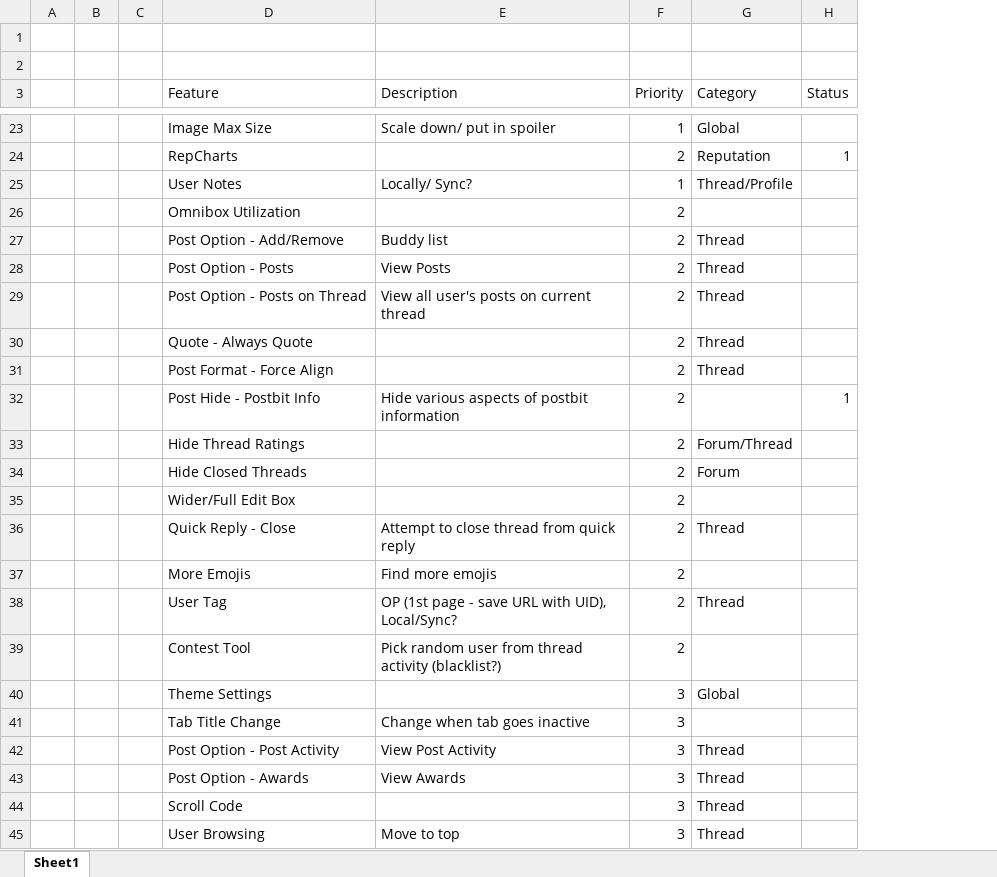
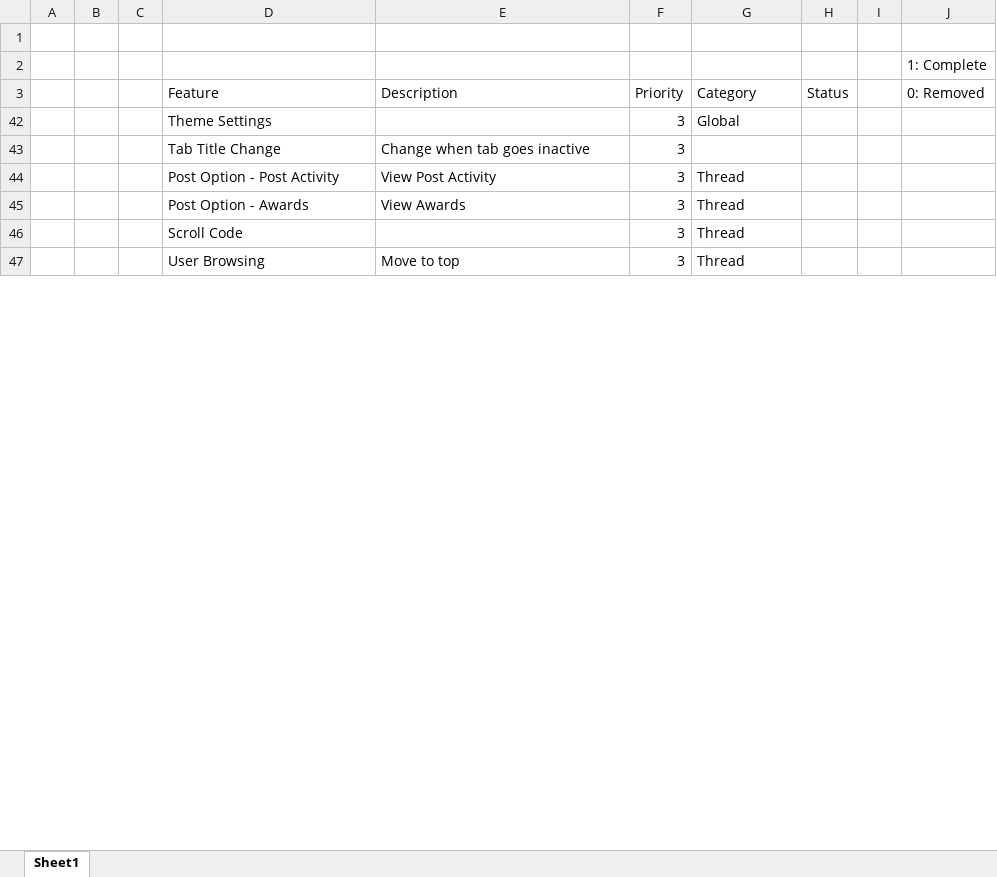
Before and after one commit to xadamxk/HFX, an Excel workbook: Features.xlsx, sheet Sheet1, drawn as a sheet; only a part is shown, gaps mark what is left out; values as stored, in another font and other column widths than the file's, no borders; table styles not drawn; removed rows and columns are numbered as before the commit, all else as after; the diff covers the shown part only; the diff names each change by its address in the sheet, - before the commit and + after, or states it on an @@ line.

Commit message:
Update
Includes PostOptions & new icons

```diff
--- a/Features.xlsx (sheet Sheet1)
+++ b/Features.xlsx (sheet Sheet1)
+column I, empty
+column J (0: Removed), row 2: 1: Complete
@@ row 23 hidden:  |  |  | Image Max Size | Scale down/ put in spoiler | 1 | Global @@
@@ row 24 hidden:  |  |  | RepCharts |  | 2 | Reputation | 1 @@
@@ row 25 hidden:  |  |  | User Notes | Locally/ Sync? | 1 | Thread/Profile @@
@@ row 26 hidden:  |  |  | Omnibox Utilization |  | 2 @@
@@ row 27 hidden:  |  |  | Post Option - Add/Remove | Buddy list | 2 | Thread @@
@@ row 28 hidden:  |  |  | Post Option - Posts | View Posts | 2 | Thread @@
@@ row 29 hidden:  |  |  | Post Option - Posts on Thread | View all user's posts on current thread | 2 | Thread @@
@@ row 30 hidden:  |  |  | Quote - Always Quote |  | 2 | Thread @@
@@ row 31 hidden:  |  |  | Post Format - Force Align |  | 2 | Thread @@
@@ row 32 hidden:  |  |  | Post Hide - Postbit Info | Hide various aspects of postbit information | 2 |  | 1 @@
@@ row 33 hidden:  |  |  | Hide Thread Ratings |  | 2 | Forum/Thread @@
@@ row 34 hidden:  |  |  | Hide Closed Threads |  | 2 | Forum @@
@@ row 35 hidden:  |  |  | Wider/Full Edit Box |  | 2 @@
@@ row 36 hidden:  |  |  | Quick Reply - Close | Attempt to close thread from quick reply | 2 | Thread @@
@@ row 37 hidden:  |  |  | More Emojis | Find more emojis | 2 @@
-row 38:  |  |  | User Tag | OP (1st page - save URL with UID), Local/Sync? | 2 | Thread
@@ row 39 hidden:  |  |  | Contest Tool | Pick random user from thread activity (blacklist?) | 2 @@
```
Also changed, not shown: 19 hidden or unhidden rows elsewhere in this sheet, hidden cells, 9 other files.
